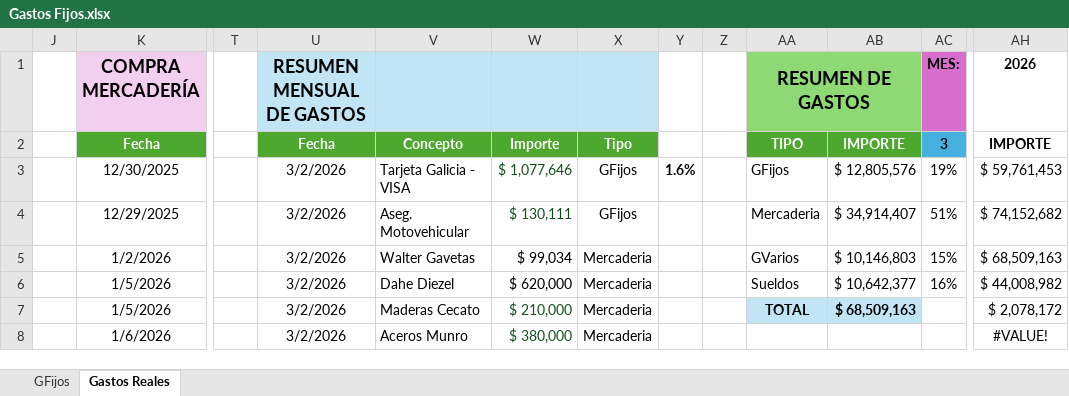
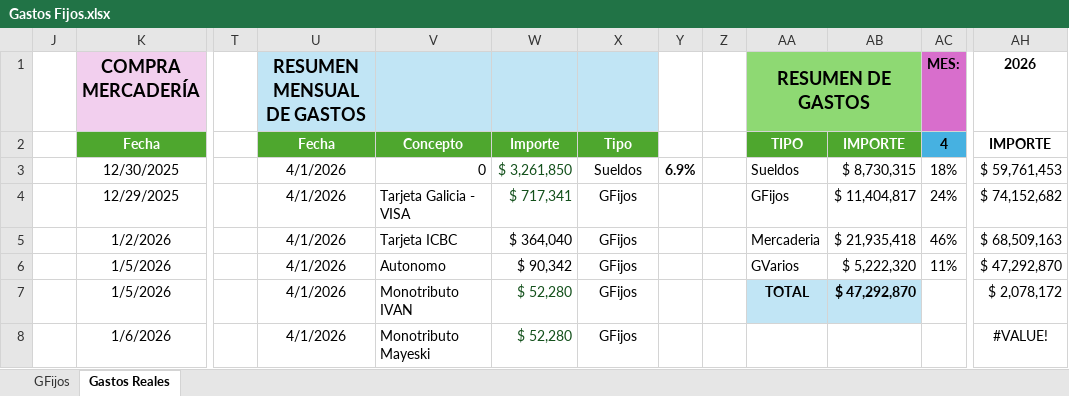
Before and after one commit to maxifercotizador/Proyecto-Privado, an Excel workbook: Gastos Fijos.xlsx, sheet Gastos Reales, drawn as a sheet; only a part is shown, gaps mark what is left out; values as stored, in another font and other column widths than the file's, no borders; conditional formats and table styles not drawn; the diff covers the shown part only; the diff names each change by its address in the sheet, - before the commit and + after, or states it on an @@ line.

Commit message:
Add files via upload

```diff
--- a/Gastos Fijos.xlsx (sheet Gastos Reales)
+++ b/Gastos Fijos.xlsx (sheet Gastos Reales)
-AC2 (MES:): 3
+AC2 (MES:): 4
-U3:U8 (RESUMEN MENSUAL DE GASTOS): 3/2/2026
+U3:U8 (RESUMEN MENSUAL DE GASTOS): 4/1/2026
-V3: Tarjeta Galicia - VISA
+V3: 0
-W3: $ 1,077,646
+W3: $ 3,261,850
-X3: GFijos
+X3: Sueldos
-Y3: 1.6%
+Y3: 6.9%
-AA3 (RESUMEN DE GASTOS): GFijos
+AA3 (RESUMEN DE GASTOS): Sueldos
-AB3: $ 12,805,576
+AB3: $ 8,730,315
-AC3 (MES:): 19%
+AC3 (MES:): 18%
-V4: Aseg. Motovehicular
+V4: Tarjeta Galicia - VISA
-W4: $ 130,111
+W4: $ 717,341
-AA4 (RESUMEN DE GASTOS): Mercaderia
+AA4 (RESUMEN DE GASTOS): GFijos
-AB4: $ 34,914,407
+AB4: $ 11,404,817
-AC4 (MES:): 51%
+AC4 (MES:): 24%
-V5: Walter Gavetas
+V5: Tarjeta ICBC
-W5: $ 99,034
+W5: $ 364,040
-X5:X8: Mercaderia
+X5:X8: GFijos
-AA5 (RESUMEN DE GASTOS): GVarios
+AA5 (RESUMEN DE GASTOS): Mercaderia
-AB5: $ 10,146,803
+AB5: $ 21,935,418
-AC5 (MES:): 15%
+AC5 (MES:): 46%
-V6: Dahe Diezel
+V6: Autonomo
-W6: $ 620,000
+W6: $ 90,342
-AA6 (RESUMEN DE GASTOS): Sueldos
+AA6 (RESUMEN DE GASTOS): GVarios
-AB6: $ 10,642,377
+AB6: $ 5,222,320
-AC6 (MES:): 16%
+AC6 (MES:): 11%
-AH6 (2026): $ 44,008,982
+AH6 (2026): $ 47,292,870
-V7: Maderas Cecato
+V7: Monotributo IVAN
-W7: $ 210,000
+W7: $ 52,280
-AB7: $ 68,509,163
+AB7: $ 47,292,870
-V8: Aceros Munro
+V8: Monotributo Mayeski
-W8: $ 380,000
+W8: $ 52,280
```
Also changed, not shown: 730 edited cells elsewhere in this sheet, hidden cells.
